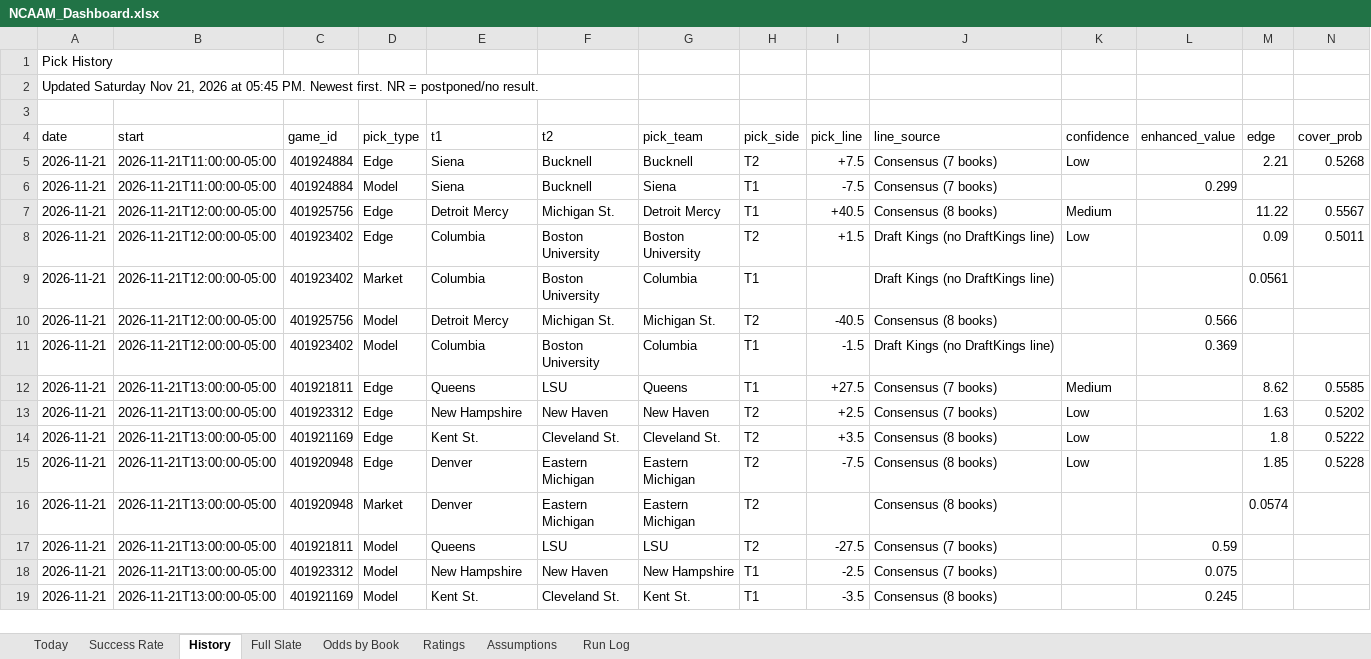
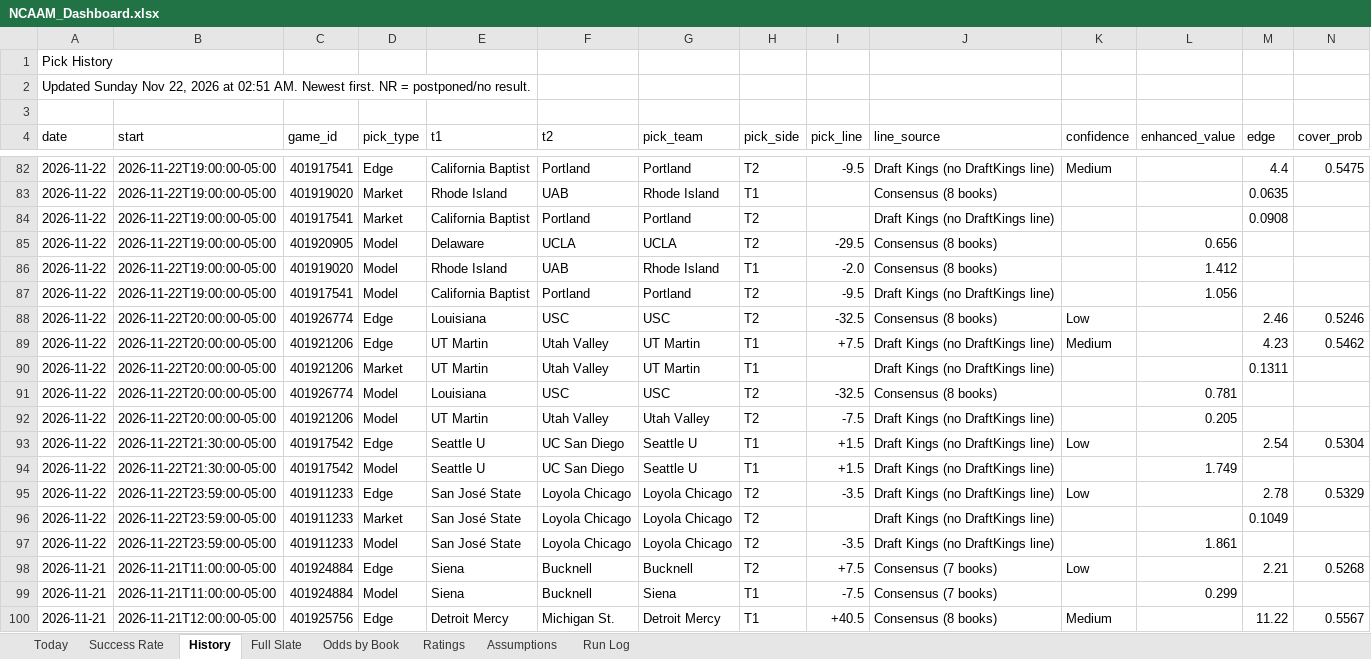
Before and after one commit to coltenmorris/ncaam-model, an Excel workbook: docs/NCAAM_Dashboard.xlsx, sheet History, drawn as a sheet; only a part is shown, gaps mark what is left out; the shorter side is filled out with more unchanged rows; values as stored, in another font and other column widths than the file's, no cell formats; rows hold the shown columns only; the diff covers the shown part only; the diff names each change by its address in the sheet, - before the commit and + after, or states it on an @@ line.

```diff
--- a/docs/NCAAM_Dashboard.xlsx (sheet History)
+++ b/docs/NCAAM_Dashboard.xlsx (sheet History)
-A2 (date): Updated Saturday Nov 21, 2026 at 05:45 PM. Newest first.…
+A2 (date): Updated Sunday Nov 22, 2026 at 02:51 AM. Newest first.…
+row 82: 2026-11-22 | 2026-11-22T19:00:00-05:00 | 401917541 | Edge | California Baptist | Portland | Portland | T2 | -9.5 | Draft Kings (no DraftKings line) | Medium |  | 4.4 | 0.5475
+row 83: 2026-11-22 | 2026-11-22T19:00:00-05:00 | 401919020 | Market | Rhode Island | UAB | Rhode Island | T1 |  | Consensus (8 books) |  |  | 0.0635
+row 84: 2026-11-22 | 2026-11-22T19:00:00-05:00 | 401917541 | Market | California Baptist | Portland | Portland | T2 |  | Draft Kings (no DraftKings line) |  |  | 0.0908
+row 85: 2026-11-22 | 2026-11-22T19:00:00-05:00 | 401920905 | Model | Delaware | UCLA | UCLA | T2 | -29.5 | Consensus (8 books) |  | 0.656
+row 86: 2026-11-22 | 2026-11-22T19:00:00-05:00 | 401919020 | Model | Rhode Island | UAB | Rhode Island | T1 | -2.0 | Consensus (8 books) |  | 1.412
+row 87: 2026-11-22 | 2026-11-22T19:00:00-05:00 | 401917541 | Model | California Baptist | Portland | Portland | T2 | -9.5 | Draft Kings (no DraftKings line) |  | 1.056
+row 88: 2026-11-22 | 2026-11-22T20:00:00-05:00 | 401926774 | Edge | Louisiana | USC | USC | T2 | -32.5 | Consensus (8 books) | Low |  | 2.46 | 0.5246
+row 89: 2026-11-22 | 2026-11-22T20:00:00-05:00 | 401921206 | Edge | UT Martin | Utah Valley | UT Martin | T1 | +7.5 | Draft Kings (no DraftKings line) | Medium |  | 4.23 | 0.5462
+row 90: 2026-11-22 | 2026-11-22T20:00:00-05:00 | 401921206 | Market | UT Martin | Utah Valley | UT Martin | T1 |  | Draft Kings (no DraftKings line) |  |  | 0.1311
+row 91: 2026-11-22 | 2026-11-22T20:00:00-05:00 | 401926774 | Model | Louisiana | USC | USC | T2 | -32.5 | Consensus (8 books) |  | 0.781
+row 92: 2026-11-22 | 2026-11-22T20:00:00-05:00 | 401921206 | Model | UT Martin | Utah Valley | Utah Valley | T2 | -7.5 | Draft Kings (no DraftKings line) |  | 0.205
+row 93: 2026-11-22 | 2026-11-22T21:30:00-05:00 | 401917542 | Edge | Seattle U | UC San Diego | Seattle U | T1 | +1.5 | Draft Kings (no DraftKings line) | Low |  | 2.54 | 0.5304
+row 94: 2026-11-22 | 2026-11-22T21:30:00-05:00 | 401917542 | Model | Seattle U | UC San Diego | Seattle U | T1 | +1.5 | Draft Kings (no DraftKings line) |  | 1.749
+row 95: 2026-11-22 | 2026-11-22T23:59:00-05:00 | 401911233 | Edge | San José State | Loyola Chicago | Loyola Chicago | T2 | -3.5 | Draft Kings (no DraftKings line) | Low |  | 2.78 | 0.5329
+row 96: 2026-11-22 | 2026-11-22T23:59:00-05:00 | 401911233 | Market | San José State | Loyola Chicago | Loyola Chicago | T2 |  | Draft Kings (no DraftKings line) |  |  | 0.1049
+row 97: 2026-11-22 | 2026-11-22T23:59:00-05:00 | 401911233 | Model | San José State | Loyola Chicago | Loyola Chicago | T2 | -3.5 | Draft Kings (no DraftKings line) |  | 1.861
```
Also changed, not shown: 77 added rows and 265 edited cells elsewhere in this sheet, sheet Odds by Book, sheet Full Slate, sheet Ratings, sheet Today, sheet Success Rate, sheet Run Log, cell formats, 8 other files.
